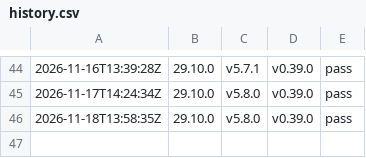
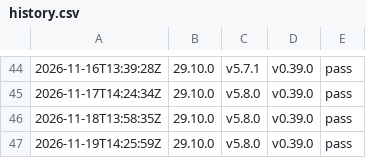
Before and after one commit to cyphher/docker-coreelec-modern, a CSV file: history.csv, drawn as a sheet; only a part is shown, gaps mark what is left out.

```diff
--- a/history.csv
+++ b/history.csv
@@ -46 +46,2 @@
 "2026-11-18T13:58:35Z","29.10.0","v5.8.0","v0.39.0","pass"
+"2026-11-19T14:25:59Z","29.10.0","v5.8.0","v0.39.0","pass"
```
Also changed, not shown: 2 other files.
